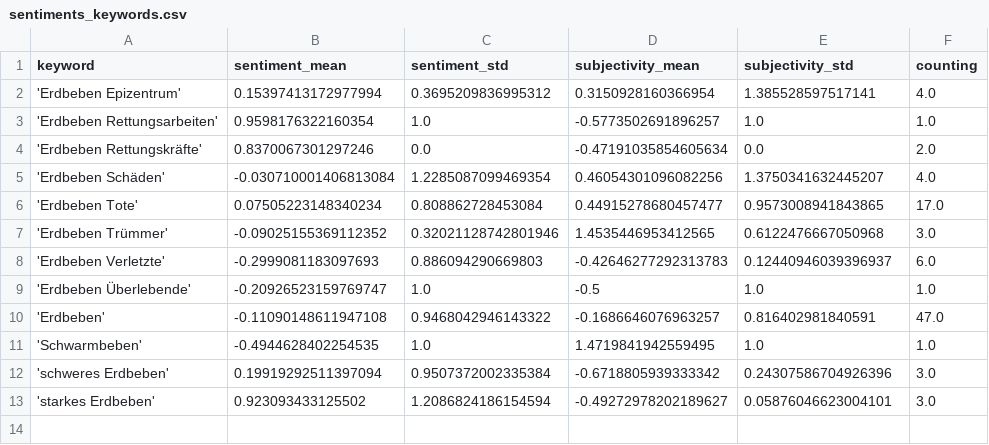
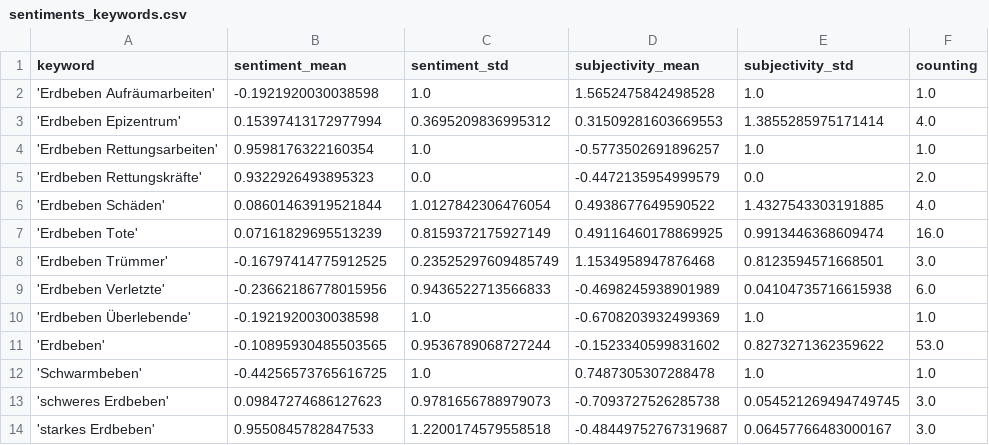
Before and after one commit to MarcoL95-news/winterIsComing, a CSV file: csv/sentiments_keywords.csv, drawn as a sheet.

```diff
--- a/csv/sentiments_keywords.csv
+++ b/csv/sentiments_keywords.csv
@@ -1,13 +1,14 @@
 keyword,sentiment_mean,sentiment_std,subjectivity_mean,subjectivity_std,counting
-'Erdbeben Epizentrum',0.15397413172977994,0.3695209836995312,0.3150928160366954,1.385528597517141,4.0
+'Erdbeben Aufräumarbeiten',-0.1921920030038598,1.0,1.5652475842498528,1.0,1.0
+'Erdbeben Epizentrum',0.15397413172977994,0.3695209836995312,0.31509281603669553,1.3855285975171414,4.0
 'Erdbeben Rettungsarbeiten',0.9598176322160354,1.0,-0.5773502691896257,1.0,1.0
-'Erdbeben Rettungskräfte',0.8370067301297246,0.0,-0.47191035854605634,0.0,2.0
-'Erdbeben Schäden',-0.030710001406813084,1.2285087099469354,0.46054301096082256,1.3750341632445207,4.0
-'Erdbeben Tote',0.07505223148340234,0.808862728453084,0.44915278680457477,0.9573008941843865,17.0
-'Erdbeben Trümmer',-0.09025155369112352,0.32021128742801946,1.4535446953412565,0.6122476667050968,3.0
-'Erdbeben Verletzte',-0.2999081183097693,0.886094290669803,-0.42646277292313783,0.12440946039396937,6.0
-'Erdbeben Überlebende',-0.20926523159769747,1.0,-0.5,1.0,1.0
-'Erdbeben',-0.11090148611947108,0.9468042946143322,-0.1686646076963257,0.816402981840591,47.0
-'Schwarmbeben',-0.4944628402254535,1.0,1.4719841942559495,1.0,1.0
-'schweres Erdbeben',0.19919292511397094,0.9507372002335384,-0.6718805939333342,0.24307586704926396,3.0
-'starkes Erdbeben',0.923093433125502,1.2086824186154594,-0.49272978202189627,0.05876046623004101,3.0
+'Erdbeben Rettungskräfte',0.9322926493895323,0.0,-0.4472135954999579,0.0,2.0
+'Erdbeben Schäden',0.08601463919521844,1.0127842306476054,0.4938677649590522,1.4327543303191885,4.0
+'Erdbeben Tote',0.07161829695513239,0.8159372175927149,0.49116460178869925,0.9913446368609474,16.0
+'Erdbeben Trümmer',-0.16797414775912525,0.23525297609485749,1.1534958947876468,0.8123594571668501,3.0
+'Erdbeben Verletzte',-0.23662186778015956,0.9436522713566833,-0.4698245938901989,0.04104735716615938,6.0
+'Erdbeben Überlebende',-0.1921920030038598,1.0,-0.6708203932499369,1.0,1.0
+'Erdbeben',-0.10895930485503565,0.9536789068727244,-0.1523340599831602,0.8273271362359622,53.0
+'Schwarmbeben',-0.44256573765616725,1.0,0.7487305307288478,1.0,1.0
+'schweres Erdbeben',0.09847274686127623,0.9781656788979073,-0.7093727526285738,0.054521269494749745,3.0
+'starkes Erdbeben',0.9550845782847533,1.2200174579558518,-0.48449752767319687,0.06457766483000167,3.0
```
Also changed, not shown: csv/sentiments_days.csv, csv/sentiments_locations.csv, 7 other files.
